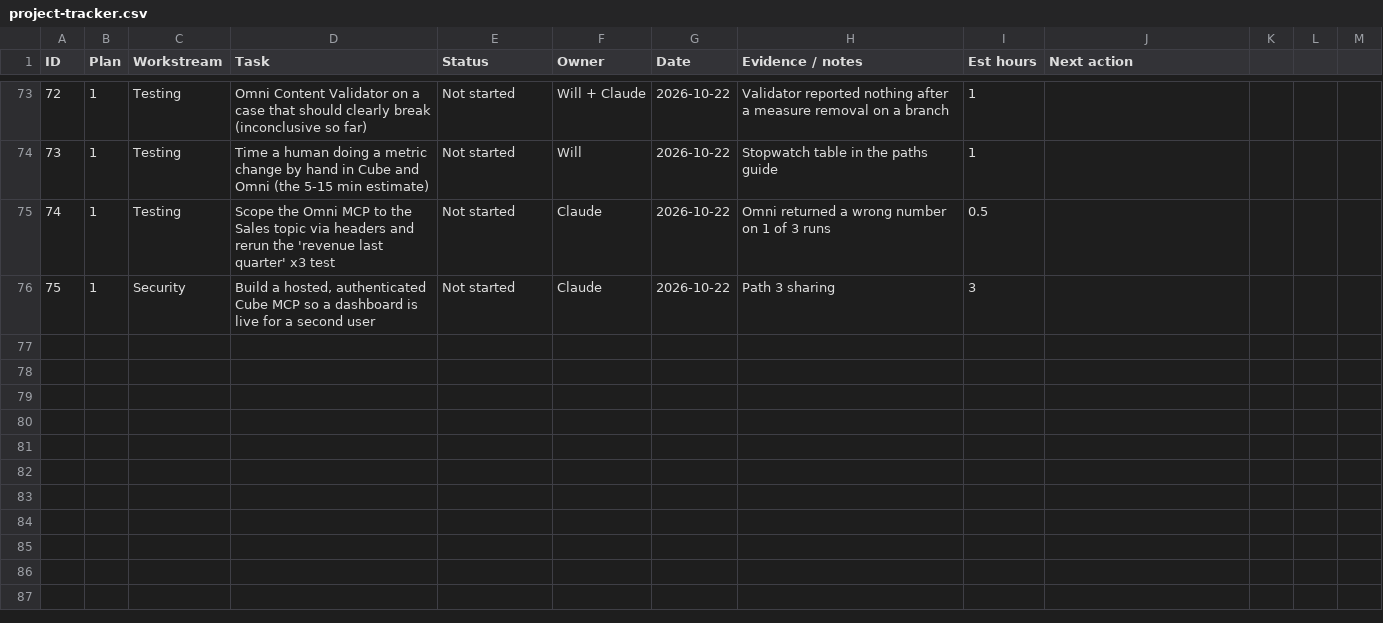
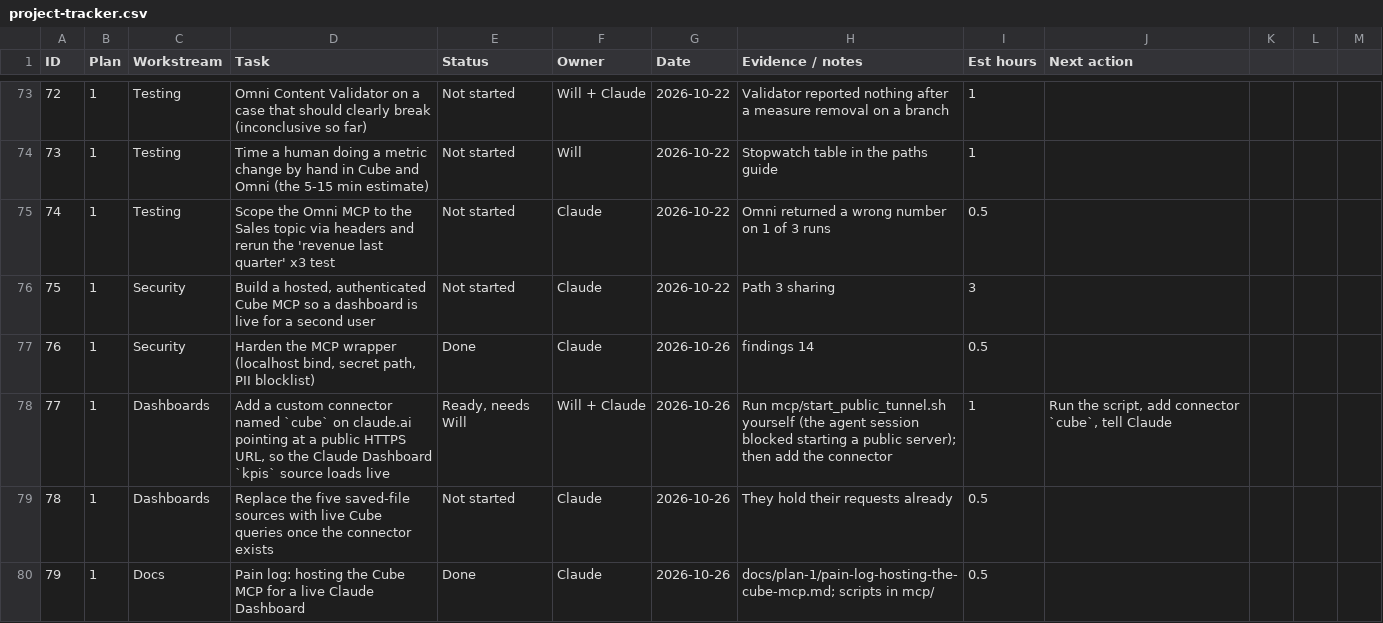
Before and after one commit to willyclayton/claude-dashboards, a CSV file: docs/project-tracker.csv, drawn as a sheet; only a part is shown, gaps mark what is left out.

```diff
--- a/docs/project-tracker.csv
+++ b/docs/project-tracker.csv
@@ -76 +76,5 @@ ID,Plan,Workstream,Task,Status,Owner,Date,Evidence / notes,Est hours,Next action
 75,1,Security,"Build a hosted, authenticated Cube MCP so a dashboard is live for a second user",Not started,Claude,2026-10-22,Path 3 sharing,3,
+76,1,Security,"Harden the MCP wrapper (localhost bind, secret path, PII blocklist)",Done,Claude,2026-10-26,findings 14,0.5,
+77,1,Dashboards,"Add a custom connector named `cube` on claude.ai pointing at a public HTTPS URL, so the Claude Dashboard `kpis` source loads live","Ready, needs Will",Will + Claude,2026-10-26,Run mcp/start_public_tunnel.sh yourself (the agent session blocked starting a public server); then add the connector,1,"Run the script, add connector `cube`, tell Claude"
+78,1,Dashboards,Replace the five saved-file sources with live Cube queries once the connector exists,Not started,Claude,2026-10-26,They hold their requests already,0.5,
+79,1,Docs,Pain log: hosting the Cube MCP for a live Claude Dashboard,Done,Claude,2026-10-26,docs/plan-1/pain-log-hosting-the-cube-mcp.md; scripts in mcp/,0.5,
```
Also changed, not shown: 7 other files.
